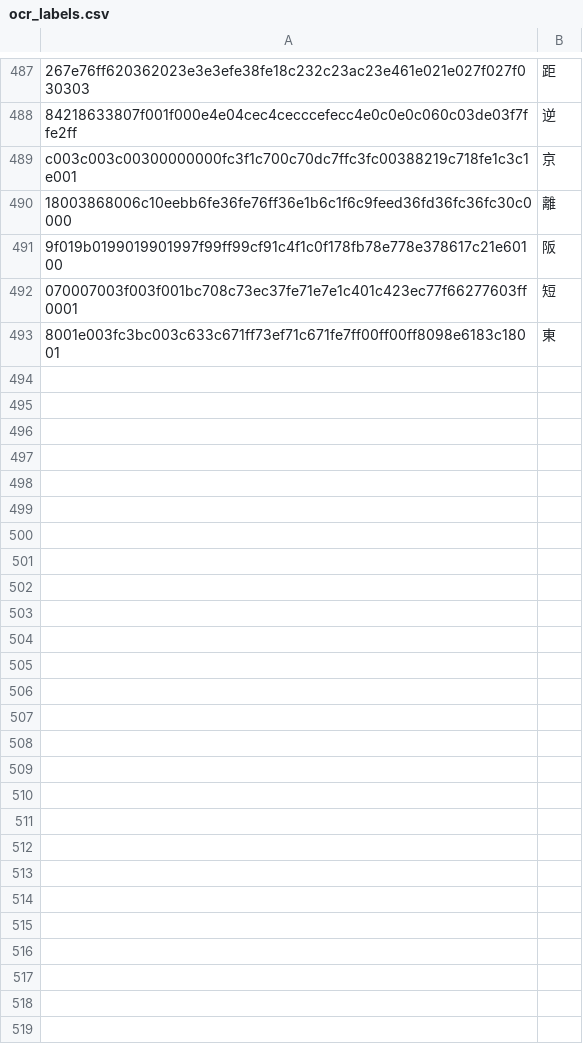
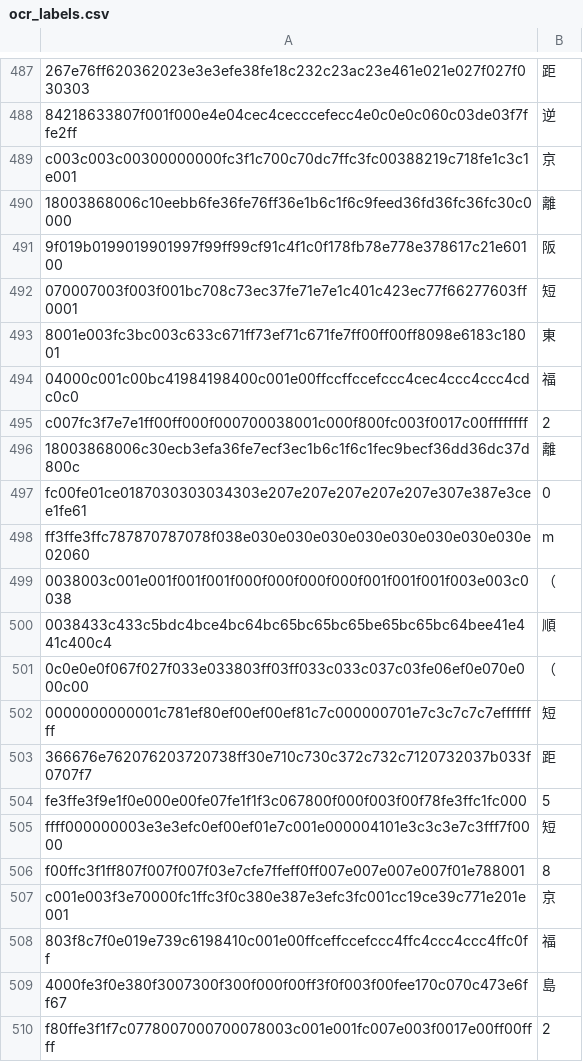
Before and after one commit to wsycarlos/auto-derby-cn, a CSV file: data/ocr_labels.csv, drawn as a sheet; only a part is shown, gaps mark what is left out.

```diff
--- a/data/ocr_labels.csv
+++ b/data/ocr_labels.csv
@@ -493 +493,18 @@ c003c003c00300000000fc3f1c700c70dc7ffc3fc00388219c718fe1c3c1e001,京
 8001e003fc3bc003c633c671ff73ef71c671fe7ff00ff00ff8098e6183c18001,東
+04000c001c00bc41984198400c001e00ffccffccefccc4cec4ccc4ccc4cdc0c0,福
+c007fc3f7e7e1ff00ff000f000700038001c000f800fc003f0017c00ffffffff,2
+18003868006c30ecb3efa36fe7ecf3ec1b6c1f6c1fec9becf36dd36dc37d800c,離
+fc00fe01ce0187030303034303e207e207e207e207e207e307e387e3cee1fe61,0
+ff3ffe3ffc787870787078f038e030e030e030e030e030e030e030e030e02060,m
+0038003c001e001f001f001f000f000f000f000f001f001f001f003e003c0038,（
+0038433c433c5bdc4bce4bc64bc65bc65bc65be65bc65bc64bee41e441c400c4,順
+0c0e0e0f067f027f033e033803ff03ff033c033c037c03fe06ef0e070e000c00,（
+0000000000001c781ef80ef00ef00ef81c7c000000701e7c3c7c7c7effffffff,短
+366676e762076203720738ff30e710c730c372c732c7120732037b033f0707f7,距
+fe3ffe3f9e1f0e000e00fe07fe1f1f3c067800f000f003f00f78fe3ffc1fc000,5
+ffff000000003e3e3efc0ef00ef01e7c001e000004101e3c3c3e7c3fff7f0000,短
+f00ffc3f1ff807f007f007f03e7cfe7ffeff0ff007e007e007e007f01e788001,8
+c001e003f3e70000fc1ffc3f0c380e387e3efc3fc001cc19ce39c771e201e001,京
+803f8c7f0e019e739c6198410c001e00ffceffccefccc4ffc4ccc4ccc4ffc0ff,福
+4000fe3f0e380f3007300f300f000f00ff3f0f003f00fee170c070c473e6ff67,島
+f80ffe3f1f7c0778007000700078003c001e001fc007e003f0017e00ff00ffff,2
```
Also changed, not shown: auto_derby/data/UmamusumeOCRPair.csv, 1 other file.
